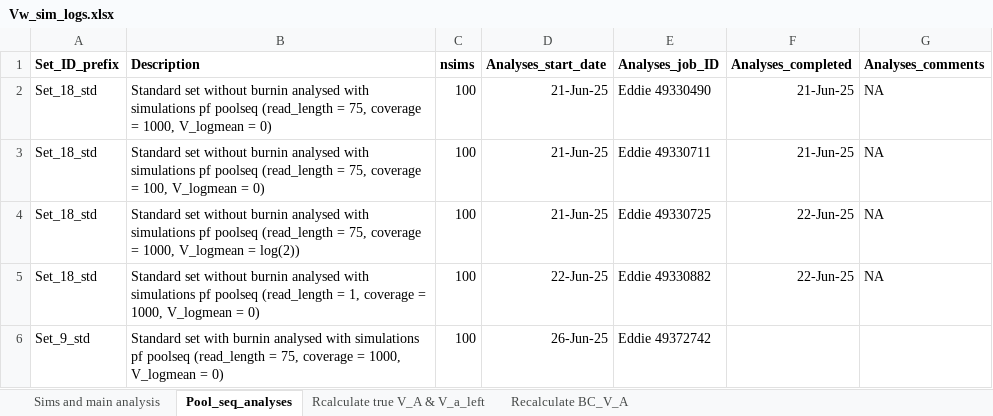
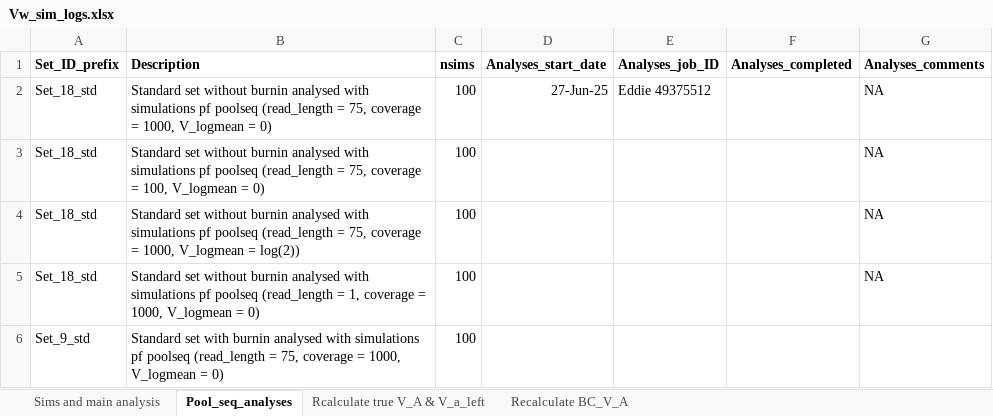
Before and after one commit to manas-ga/Va_simulations, an Excel workbook: 3_logs/Vw_sim_logs.xlsx, sheet Pool_seq_analyses, drawn as a sheet; values as stored, in another font and other column widths than the file's, no borders; the diff names each change by its address in the sheet, - before the commit and + after, or states it on an @@ line.

```diff
--- a/3_logs/Vw_sim_logs.xlsx (sheet Pool_seq_analyses)
+++ b/3_logs/Vw_sim_logs.xlsx (sheet Pool_seq_analyses)
-D2 (Analyses_start_date): 21-Jun-25
+D2 (Analyses_start_date): 27-Jun-25
-E2 (Analyses_job_ID): Eddie 49330490
+E2 (Analyses_job_ID): Eddie 49375512
-F2:F3 (Analyses_completed): 21-Jun-25
+F2:F3 (Analyses_completed): (empty)
-D3:D4 (Analyses_start_date): 21-Jun-25
+D3:D4 (Analyses_start_date): (empty)
-E3 (Analyses_job_ID): Eddie 49330711
+E3 (Analyses_job_ID): (empty)
-E4 (Analyses_job_ID): Eddie 49330725
+E4 (Analyses_job_ID): (empty)
-F4:F5 (Analyses_completed): 22-Jun-25
+F4:F5 (Analyses_completed): (empty)
-D5 (Analyses_start_date): 22-Jun-25
+D5 (Analyses_start_date): (empty)
-E5 (Analyses_job_ID): Eddie 49330882
+E5 (Analyses_job_ID): (empty)
-D6 (Analyses_start_date): 26-Jun-25
+D6 (Analyses_start_date): (empty)
-E6 (Analyses_job_ID): Eddie 49372742
+E6 (Analyses_job_ID): (empty)
```
Also changed, not shown: 1 other file.
